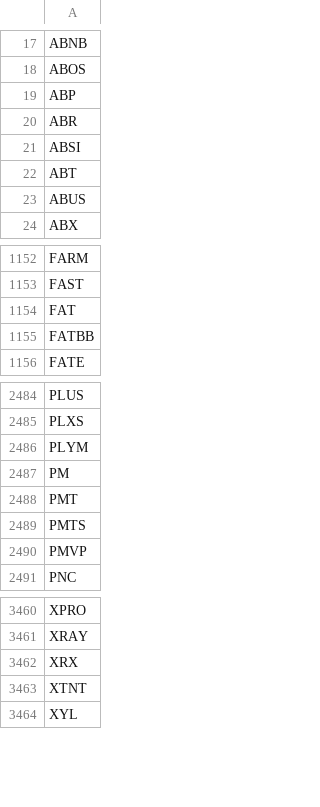
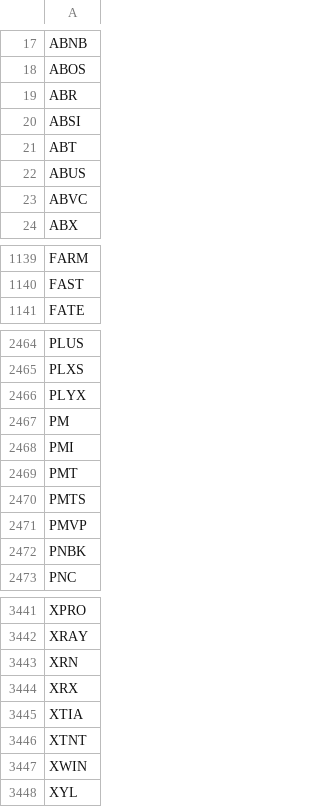
Before and after one commit to greenmtnboy/py-portfolio-index, a CSV file: py_portfolio_index/bin/cached_ticker_list.csv, drawn as a sheet; only a part is shown, gaps mark what is left out; the diff covers the shown part only.

```diff
--- a/py_portfolio_index/bin/cached_ticker_list.csv
+++ b/py_portfolio_index/bin/cached_ticker_list.csv
@@ -18,3 +18,2 @@ ABNB
 ABOS
-ABP
 ABR
@@ -23,2 +22,3 @@ ABT
 ABUS
+ABVC
 ABX
@@ -1153,4 +1140,2 @@ FARM
 FAST
-FAT
-FATBB
 FATE
@@ -2485,4 +2465,5 @@ PLUS
 PLXS
-PLYM
+PLYX
 PM
+PMI
 PMT
@@ -2490,2 +2471,3 @@ PMTS
 PMVP
+PNBK
 PNC
@@ -3461,4 +3442,7 @@ XPRO
 XRAY
+XRN
 XRX
+XTIA
 XTNT
+XWIN
 XYL
```
Also changed, not shown: 76 added rows, 96 removed rows and 4 edited cells elsewhere in this file, 45 other files.
